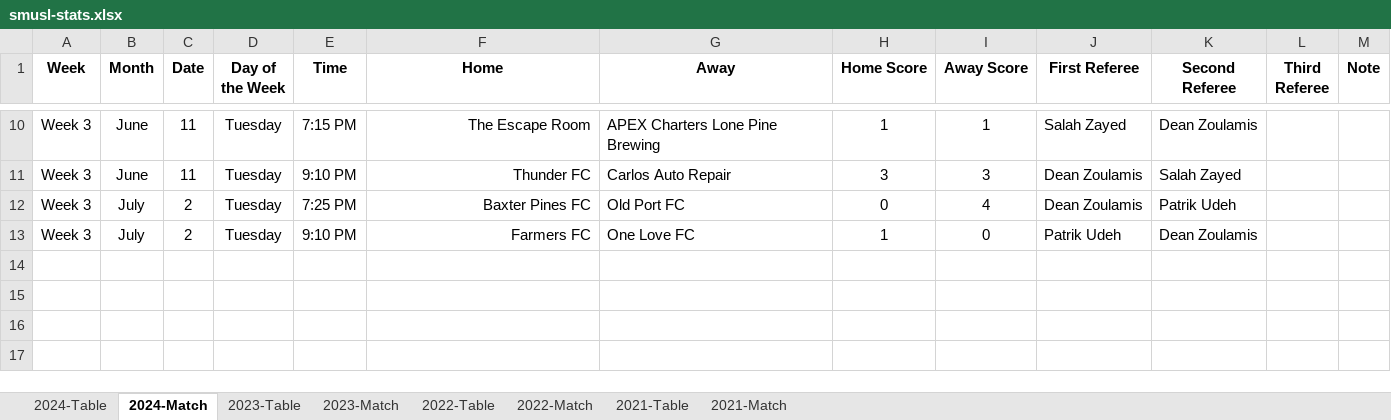
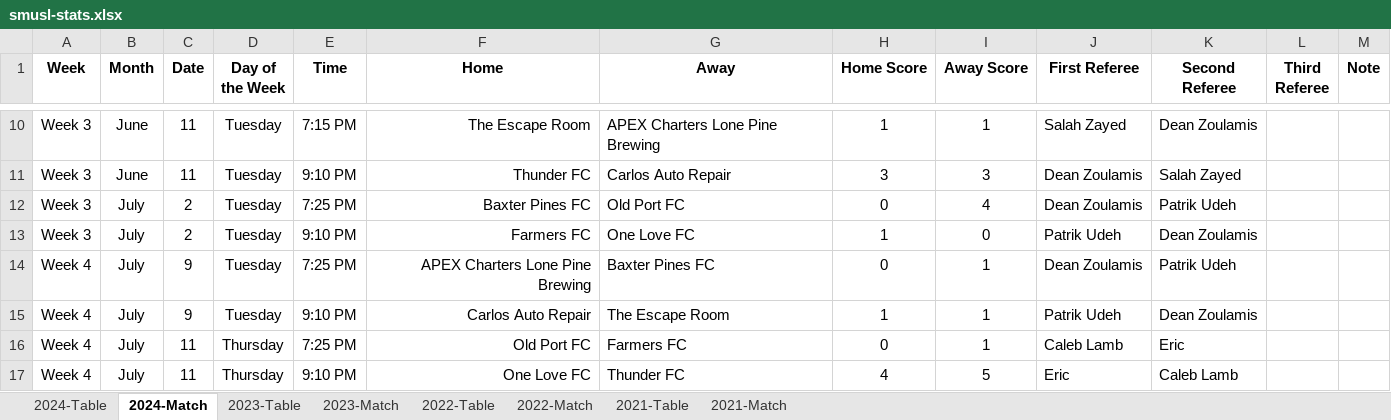
Before and after one commit to rodroadl/smusl-stats, an Excel workbook: data/smusl-stats.xlsx, sheet 2024-Match, drawn as a sheet; only a part is shown, gaps mark what is left out; values as stored, in another font and other column widths than the file's, no borders; the diff names each change by its address in the sheet, - before the commit and + after, or states it on an @@ line.

Commit message:
input: Week 4 mathces

```diff
--- a/data/smusl-stats.xlsx (sheet 2024-Match)
+++ b/data/smusl-stats.xlsx (sheet 2024-Match)
+row 14: Week 4 | July | 9 | Tuesday | 7:25 PM | APEX Charters Lone Pine Brewing | Baxter Pines FC | 0 | 1 | Dean Zoulamis | Patrik Udeh
+row 15: Week 4 | July | 9 | Tuesday | 9:10 PM | Carlos Auto Repair | The Escape Room | 1 | 1 | Patrik Udeh | Dean Zoulamis
+row 16: Week 4 | July | 11 | Thursday | 7:25 PM | Old Port FC | Farmers FC | 0 | 1 | Caleb Lamb | Eric
+row 17: Week 4 | July | 11 | Thursday | 9:10 PM | One Love FC | Thunder FC | 4 | 5 | Eric | Caleb Lamb
```
Also changed, not shown: 42 other files.
